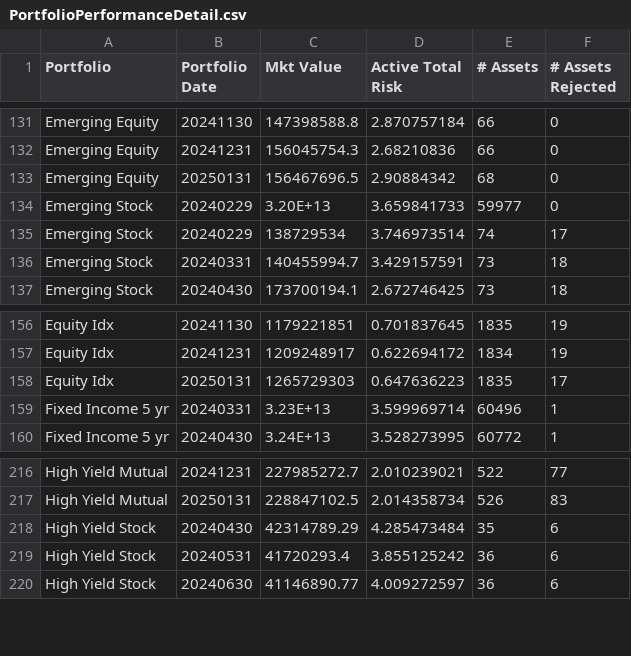
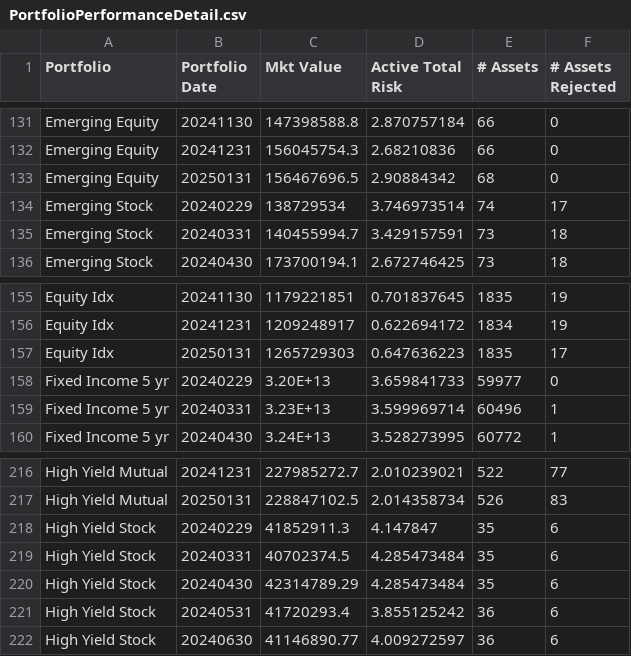
Before and after one commit to MApps-Actuate/SFWealthApp, a CSV file: Flatfiles/PortfolioPerformanceDetail.csv, drawn as a sheet; only a part is shown, gaps mark what is left out.

```diff
--- a/Flatfiles/PortfolioPerformanceDetail.csv
+++ b/Flatfiles/PortfolioPerformanceDetail.csv
@@ -133,3 +133,2 @@ Emerging Equity,20241231,156045754.3,2.68210836,66,0
 Emerging Equity,20250131,156467696.5,2.90884342,68,0
-Emerging Stock,20240229,3.20E+13,3.659841733,59977,0
 Emerging Stock,20240229,138729534,3.746973514,74,17
@@ -158,2 +157,3 @@ Equity Idx,20241231,1209248917,0.622694172,1834,19
 Equity Idx,20250131,1265729303,0.647636223,1835,17
+Fixed Income 5 yr,20240229,3.20E+13,3.659841733,59977,0
 Fixed Income 5 yr,20240331,3.23E+13,3.599969714,60496,1
@@ -217,2 +217,4 @@ High Yield Mutual,20241231,227985272.7,2.010239021,522,77
 High Yield Mutual,20250131,228847102.5,2.014358734,526,83
+High Yield Stock,20240229,41852911.3,4.147847,35,6
+High Yield Stock,20240331,40702374.5,4.285473484,35,6
 High Yield Stock,20240430,42314789.29,4.285473484,35,6
```
Also changed, not shown: Data/PortfolioPerformance.csv, Flatfiles/StateAvgs.csv, 28 other files.
